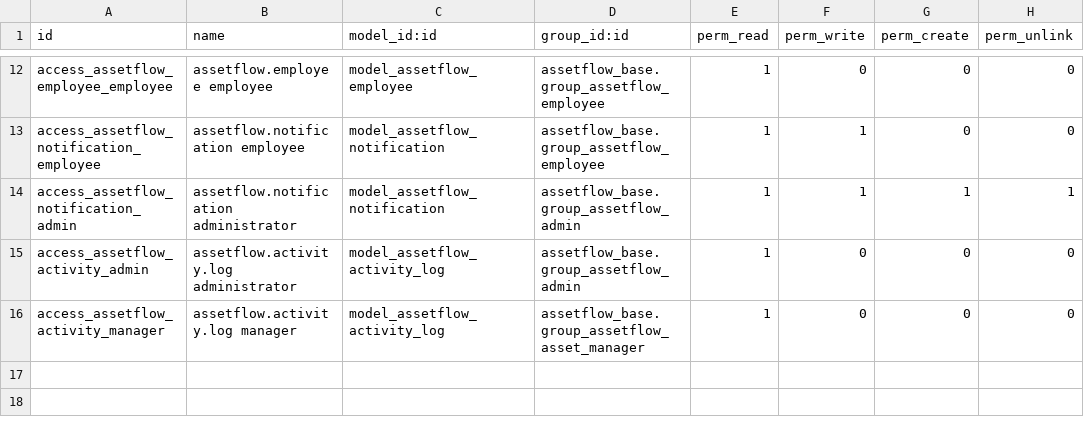
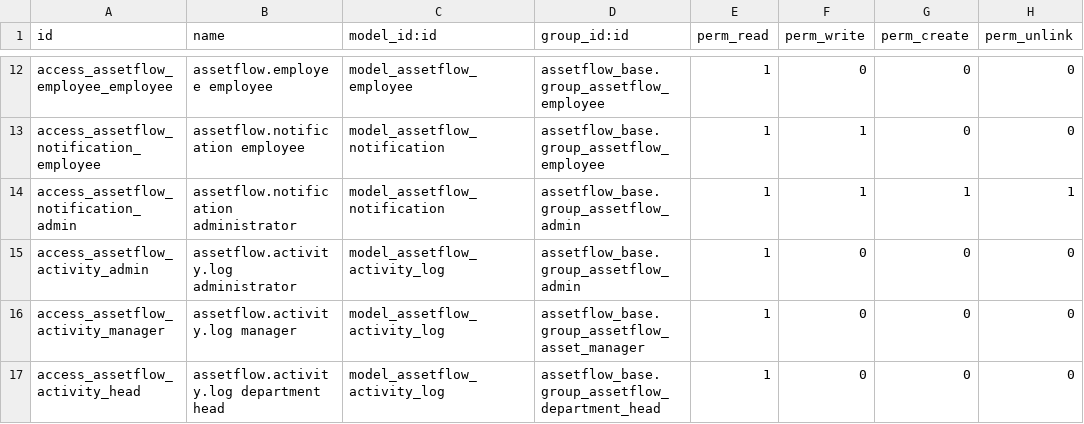
Before and after one commit to hemil2005/AssetFlow, a CSV file: assetflow_base/security/ir.model.access.csv, drawn as a sheet; only a part is shown, gaps mark what is left out; the diff names each change by its address in the sheet, - before the commit and + after, or states it on an @@ line.

Commit message:
feat(assetflow_base): let department heads read their department's activity
The activity log had ACL and rules only for managers and administrators, so a Department Head had neither the menu nor the records. Entries now carry a stored department_id, resolved when the entry is written: the record's scope/target/own department, then the owning department of the asset it refers to, then the actor's department. Heads get read-only access and a rule for rows in their department, either because the row belongs to it or because the actor does; employees keep no access, managers and administrators still see all.

Adds the Activity Logs department column, a search/group-by view, and scope tests (head sees own department only, employee denied, head read-only, manager unchanged, no-record fallback to the actor).

```diff
--- a/assetflow_base/security/ir.model.access.csv
+++ b/assetflow_base/security/ir.model.access.csv
+row 17: access_assetflow_activity_head | assetflow.activity.log department head | model_assetflow_activity_log | assetflow_base.group_assetflow_department_head | 1 | 0 | 0 | 0
```
Also changed, not shown: 6 other files.
